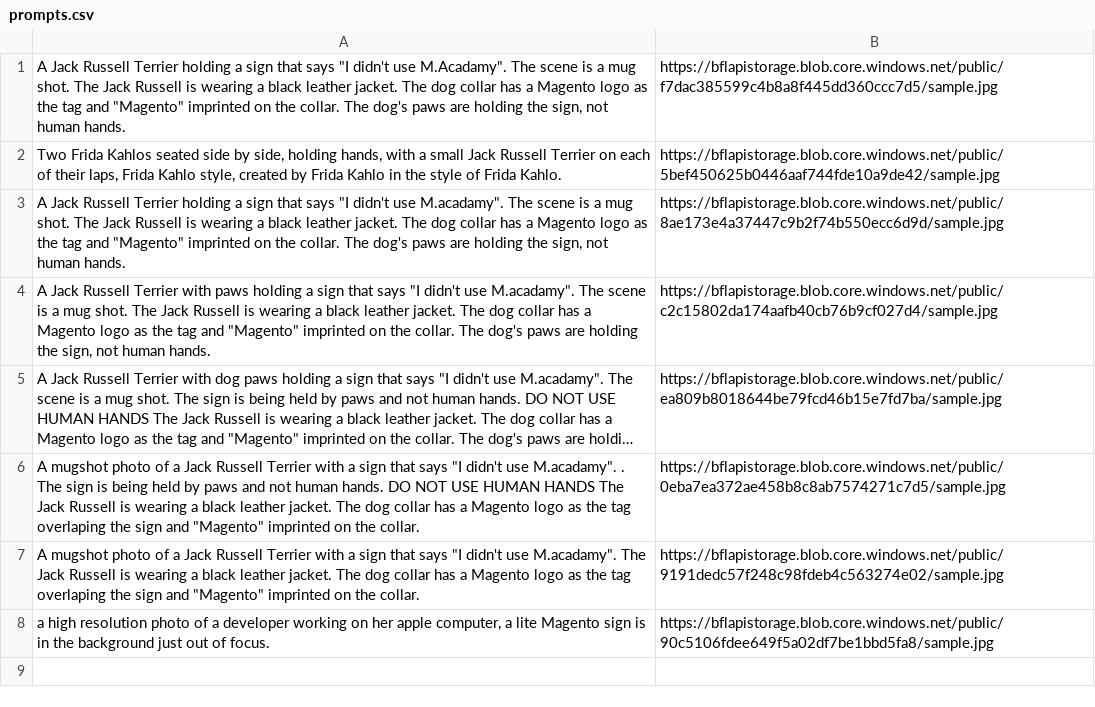
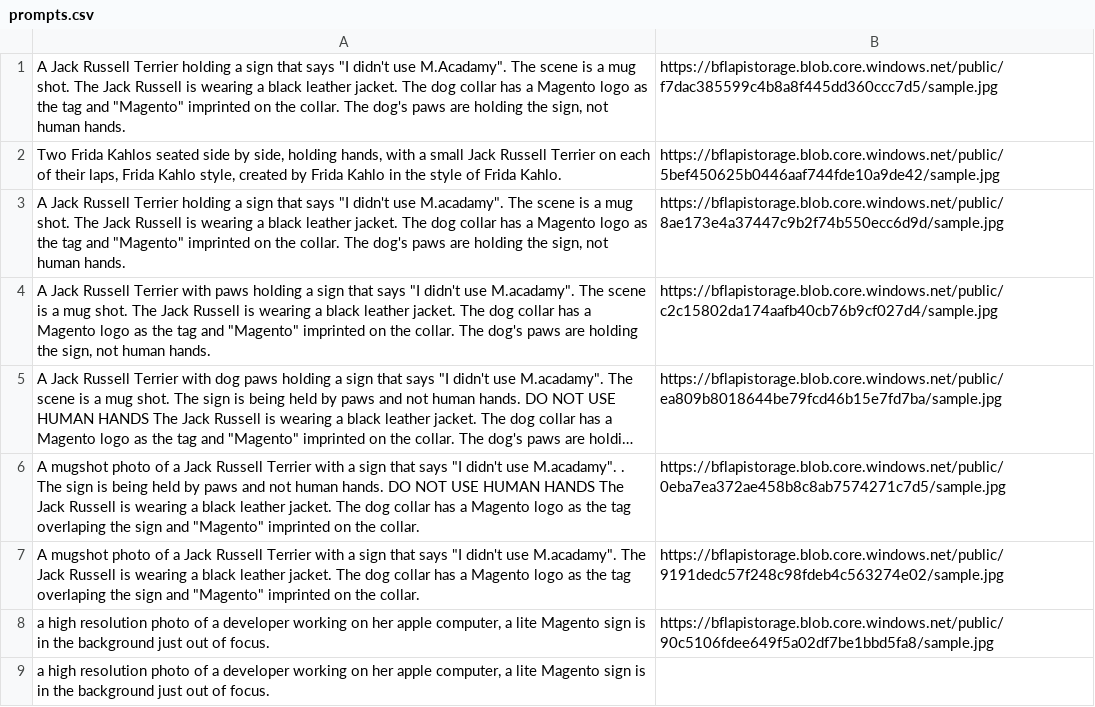
Before and after one commit to brentwpeterson/flux-replicate, a CSV file: prompts.csv, drawn as a sheet; long unchanged cells end in ….

```diff
--- a/prompts.csv
+++ b/prompts.csv
@@ -8 +8,2 @@
 "a high resolution photo of a developer working on her apple computer, a lite Magento sign is in the background just out of focus. ",https://bflapistorage.blob.core.windows.net/public/90c5106fdee649f5a02df7be1bbd5fa8/sample.jpg
+"a high resolution photo of a developer working on her apple computer, a lite Magento sign is in the background just out of focus. "
```
Also changed, not shown: 2 other files.
